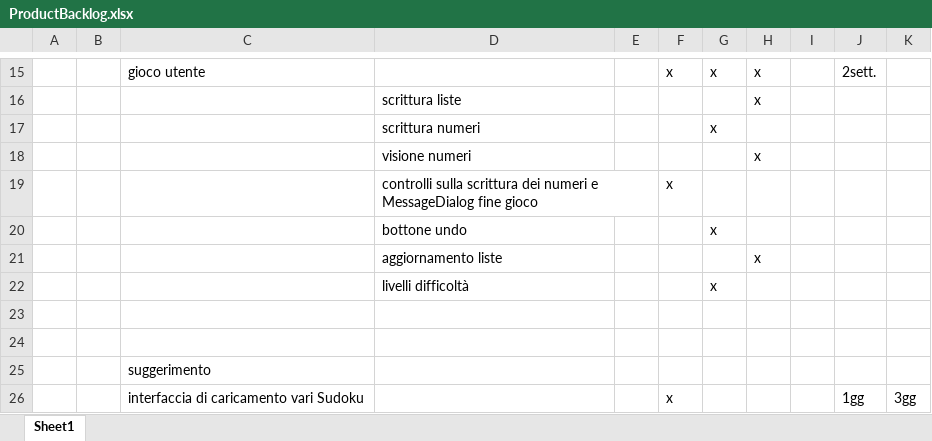
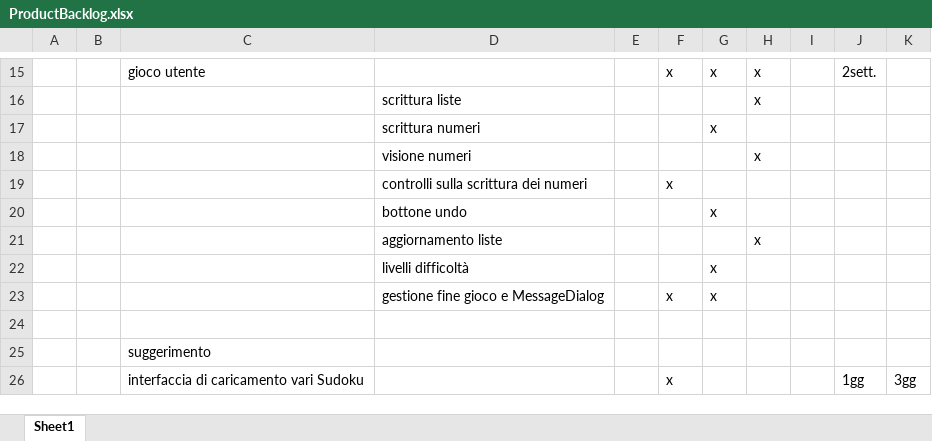
Before and after one commit to silviazandoli/progettoSudoku, an Excel workbook: ProductBacklog.xlsx, sheet Sheet1, drawn as a sheet; only a part is shown, gaps mark what is left out; values as stored, in another font and other column widths than the file's, no borders; the diff names each change by its address in the sheet, - before the commit and + after, or states it on an @@ line.

Commit message:
...

```diff
--- a/ProductBacklog.xlsx (sheet Sheet1)
+++ b/ProductBacklog.xlsx (sheet Sheet1)
-D19: …dei numeri e MessageDialog fine gioco
+D19: …dei numeri
-row 23: (empty)
+row 23:  |  |  | gestione fine gioco e MessageDialog |  | x | x
```
